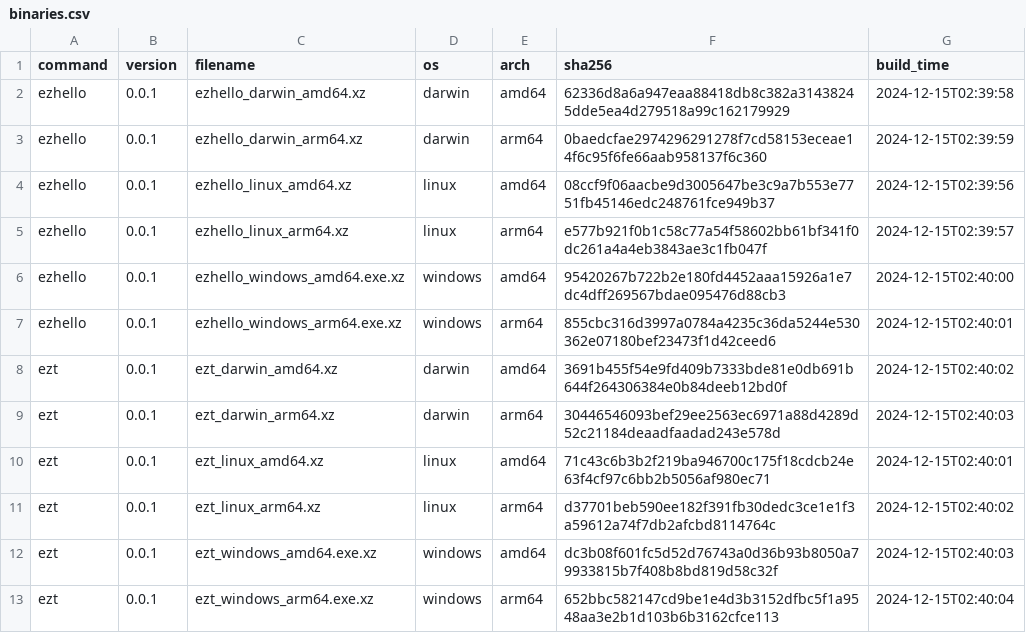
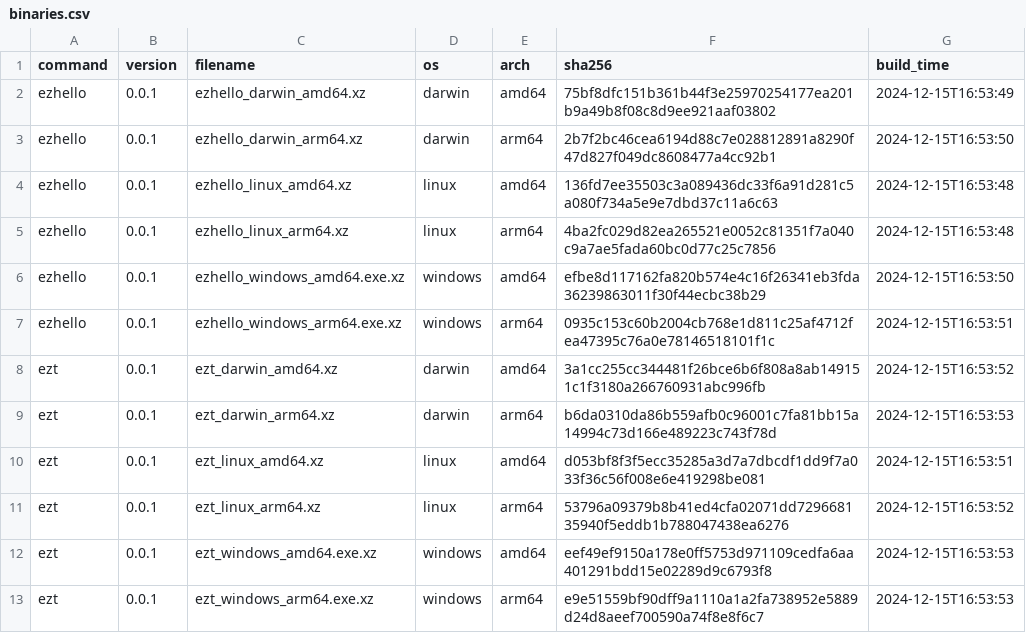
Before and after one commit to elvinzeng/ez-toolkit-bin, a CSV file: meta/binaries.csv, drawn as a sheet.

```diff
--- a/meta/binaries.csv
+++ b/meta/binaries.csv
@@ -1,13 +1,13 @@
 command,version,filename,os,arch,sha256,build_time
-ezhello,0.0.1,ezhello_darwin_amd64.xz,darwin,amd64,62336d8a6a947eaa88418db8c382a31438245dde5ea4d279518a99c162179929,2024-12-15T02:39:58
-ezhello,0.0.1,ezhello_darwin_arm64.xz,darwin,arm64,0baedcfae2974296291278f7cd58153eceae14f6c95f6fe66aab958137f6c360,2024-12-15T02:39:59
-ezhello,0.0.1,ezhello_linux_amd64.xz,linux,amd64,08ccf9f06aacbe9d3005647be3c9a7b553e7751fb45146edc248761fce949b37,2024-12-15T02:39:56
-ezhello,0.0.1,ezhello_linux_arm64.xz,linux,arm64,e577b921f0b1c58c77a54f58602bb61bf341f0dc261a4a4eb3843ae3c1fb047f,2024-12-15T02:39:57
-ezhello,0.0.1,ezhello_windows_amd64.exe.xz,windows,amd64,95420267b722b2e180fd4452aaa15926a1e7dc4dff269567bdae095476d88cb3,2024-12-15T02:40:00
-ezhello,0.0.1,ezhello_windows_arm64.exe.xz,windows,arm64,855cbc316d3997a0784a4235c36da5244e530362e07180bef23473f1d42ceed6,2024-12-15T02:40:01
-ezt,0.0.1,ezt_darwin_amd64.xz,darwin,amd64,3691b455f54e9fd409b7333bde81e0db691b644f264306384e0b84deeb12bd0f,2024-12-15T02:40:02
-ezt,0.0.1,ezt_darwin_arm64.xz,darwin,arm64,30446546093bef29ee2563ec6971a88d4289d52c21184deaadfaadad243e578d,2024-12-15T02:40:03
-ezt,0.0.1,ezt_linux_amd64.xz,linux,amd64,71c43c6b3b2f219ba946700c175f18cdcb24e63f4cf97c6bb2b5056af980ec71,2024-12-15T02:40:01
-ezt,0.0.1,ezt_linux_arm64.xz,linux,arm64,d37701beb590ee182f391fb30dedc3ce1e1f3a59612a74f7db2afcbd8114764c,2024-12-15T02:40:02
-ezt,0.0.1,ezt_windows_amd64.exe.xz,windows,amd64,dc3b08f601fc5d52d76743a0d36b93b8050a79933815b7f408b8bd819d58c32f,2024-12-15T02:40:03
-ezt,0.0.1,ezt_windows_arm64.exe.xz,windows,arm64,652bbc582147cd9be1e4d3b3152dfbc5f1a9548aa3e2b1d103b6b3162cfce113,2024-12-15T02:40:04
+ezhello,0.0.1,ezhello_darwin_amd64.xz,darwin,amd64,75bf8dfc151b361b44f3e25970254177ea201b9a49b8f08c8d9ee921aaf03802,2024-12-15T16:53:49
+ezhello,0.0.1,ezhello_darwin_arm64.xz,darwin,arm64,2b7f2bc46cea6194d88c7e028812891a8290f47d827f049dc8608477a4cc92b1,2024-12-15T16:53:50
+ezhello,0.0.1,ezhello_linux_amd64.xz,linux,amd64,136fd7ee35503c3a089436dc33f6a91d281c5a080f734a5e9e7dbd37c11a6c63,2024-12-15T16:53:48
+ezhello,0.0.1,ezhello_linux_arm64.xz,linux,arm64,4ba2fc029d82ea265521e0052c81351f7a040c9a7ae5fada60bc0d77c25c7856,2024-12-15T16:53:48
+ezhello,0.0.1,ezhello_windows_amd64.exe.xz,windows,amd64,efbe8d117162fa820b574e4c16f26341eb3fda36239863011f30f44ecbc38b29,2024-12-15T16:53:50
+ezhello,0.0.1,ezhello_windows_arm64.exe.xz,windows,arm64,0935c153c60b2004cb768e1d811c25af4712fea47395c76a0e78146518101f1c,2024-12-15T16:53:51
+ezt,0.0.1,ezt_darwin_amd64.xz,darwin,amd64,3a1cc255cc344481f26bce6b6f808a8ab149151c1f3180a266760931abc996fb,2024-12-15T16:53:52
+ezt,0.0.1,ezt_darwin_arm64.xz,darwin,arm64,b6da0310da86b559afb0c96001c7fa81bb15a14994c73d166e489223c743f78d,2024-12-15T16:53:53
+ezt,0.0.1,ezt_linux_amd64.xz,linux,amd64,d053bf8f3f5ecc35285a3d7a7dbcdf1dd9f7a033f36c56f008e6e419298be081,2024-12-15T16:53:51
+ezt,0.0.1,ezt_linux_arm64.xz,linux,arm64,53796a09379b8b41ed4cfa02071dd729668135940f5eddb1b788047438ea6276,2024-12-15T16:53:52
+ezt,0.0.1,ezt_windows_amd64.exe.xz,windows,amd64,eef49ef9150a178e0ff5753d971109cedfa6aa401291bdd15e02289d9c6793f8,2024-12-15T16:53:53
+ezt,0.0.1,ezt_windows_arm64.exe.xz,windows,arm64,e9e51559bf90dff9a1110a1a2fa738952e5889d24d8aeef700590a74f8e8f6c7,2024-12-15T16:53:53
```
Also changed, not shown: meta/packages.csv.
